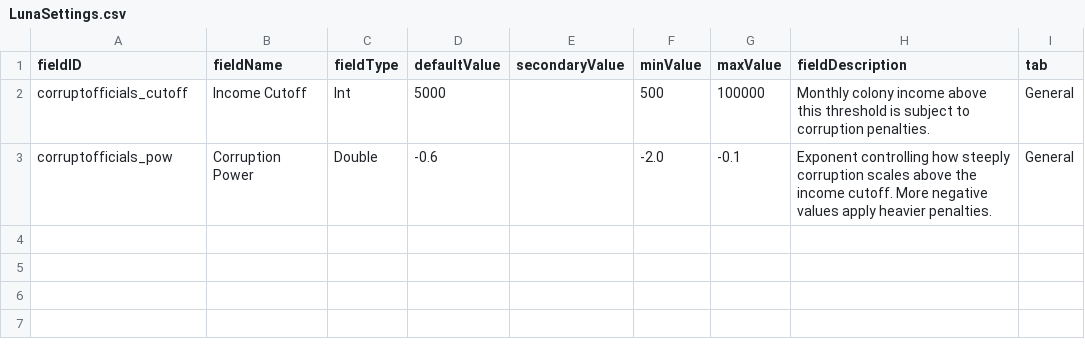
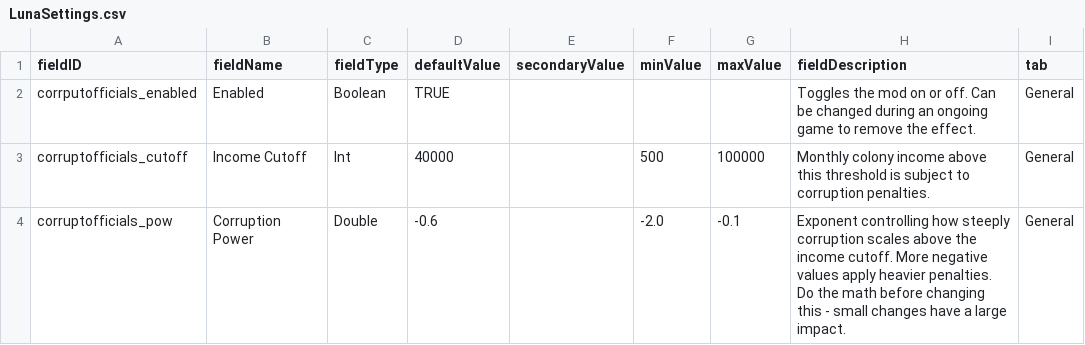
Before and after one commit to SirHartley/Corrupt.Officials, a CSV file: data/config/LunaSettings.csv, drawn as a sheet.

Commit message:
added on/off toggle, version thread, icon

```diff
--- a/data/config/LunaSettings.csv
+++ b/data/config/LunaSettings.csv
@@ -1,3 +1,4 @@
 fieldID,fieldName,fieldType,defaultValue,secondaryValue,minValue,maxValue,fieldDescription,tab
-corruptofficials_cutoff,Income Cutoff,Int,5000,,500,100000,Monthly colony income above this threshold is subject to corruption penalties.,General
-corruptofficials_pow,Corruption Power,Double,-0.6,,-2.0,-0.1,Exponent controlling how steeply corruption scales above the income cutoff. More negative values apply heavier penalties.,General
+corrputofficials_enabled,Enabled,Boolean,TRUE,,,,Toggles the mod on or off. Can be changed during an ongoing game to remove the effect.,General
+corruptofficials_cutoff,Income Cutoff,Int,40000,,500,100000,Monthly colony income above this threshold is subject to corruption penalties.,General
+corruptofficials_pow,Corruption Power,Double,-0.6,,-2.0,-0.1,Exponent controlling how steeply corruption scales above the income cutoff. More negative values apply heavier penalties. Do the math before changing this - small changes have a large impact.,General
```
Also changed, not shown: 4 other files.
